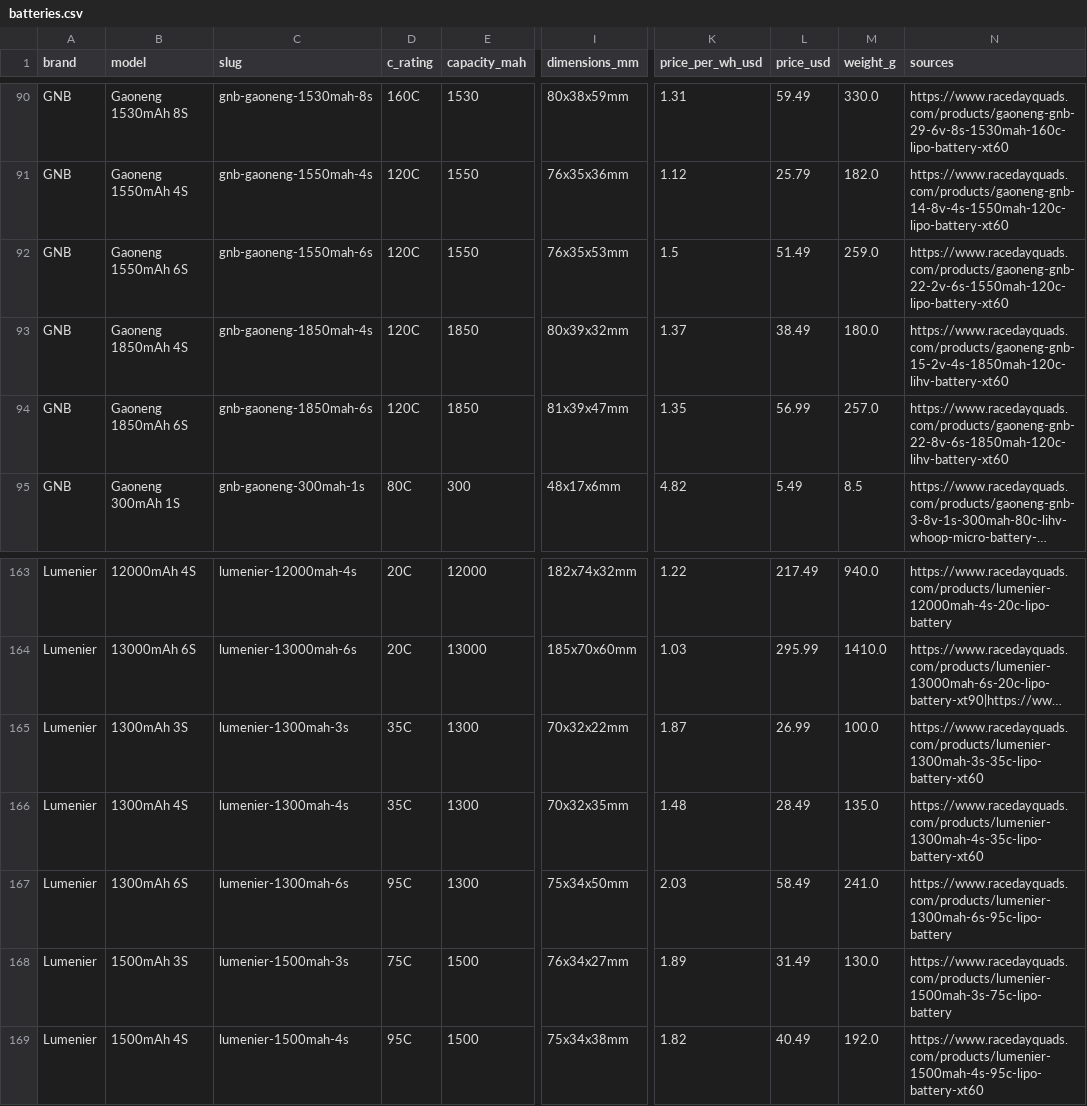
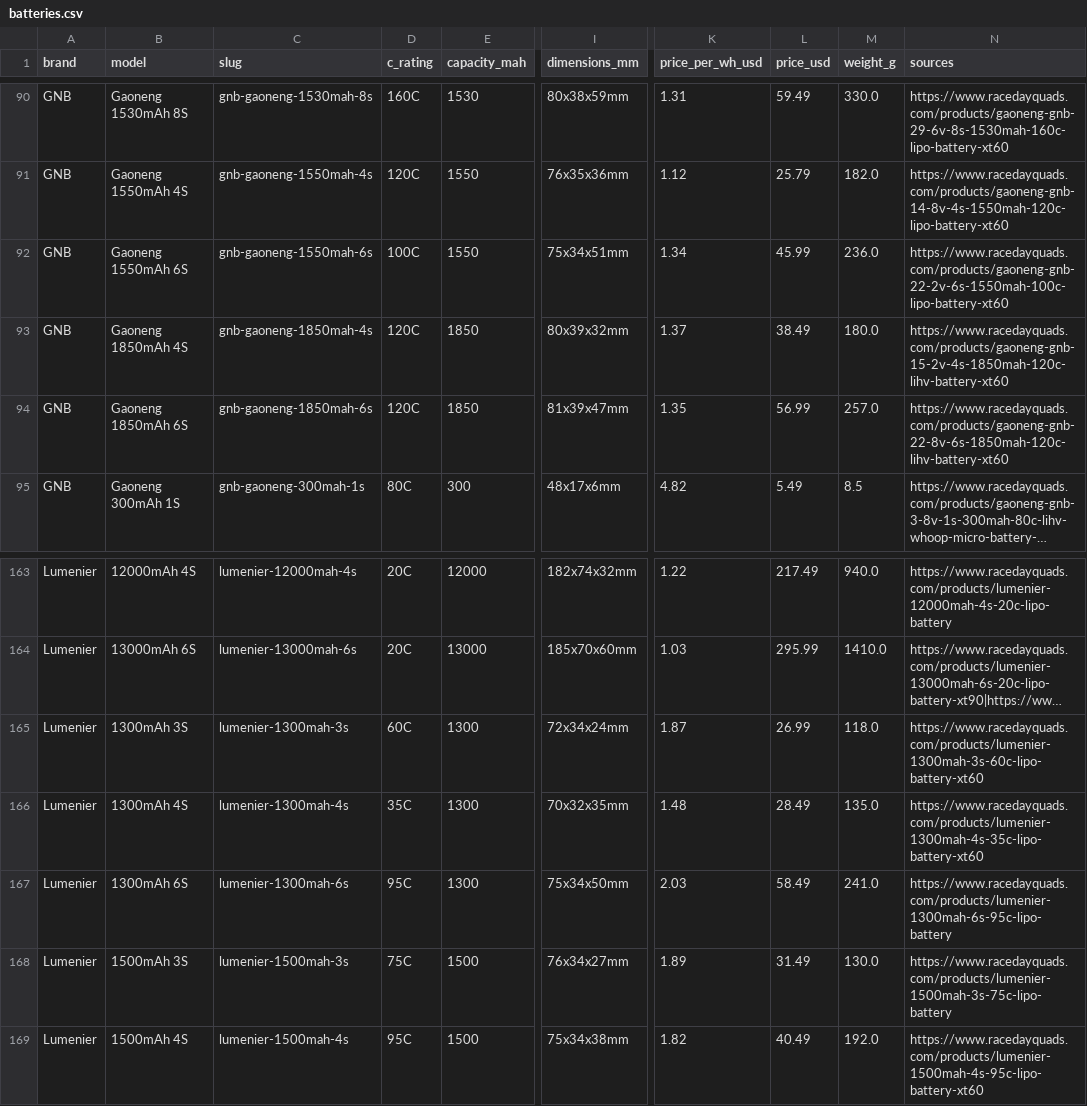
Before and after one commit to fpvdb/fpv-db-data, a CSV file: batteries.csv, drawn as a sheet; only a part is shown, gaps mark what is left out; long unchanged cells end in …; the diff names each change by its address in the sheet, - before the commit and + after, or states it on an @@ line.

Commit message:
Dataset export 2026-10-16

```diff
--- a/batteries.csv
+++ b/batteries.csv
-D92 (c_rating): 120C
+D92 (c_rating): 100C
-I92 (dimensions_mm): 76x35x53mm
+I92 (dimensions_mm): 75x34x51mm
-K92 (price_per_wh_usd): 1.5
+K92 (price_per_wh_usd): 1.34
-L92 (price_usd): 51.49
+L92 (price_usd): 45.99
-M92 (weight_g): 259.0
+M92 (weight_g): 236.0
-N92 (sources): https://www.racedayquads.com/products/gaoneng-gnb-22-2v-6s-1550mah-120c-lipo-battery-xt60
+N92 (sources): https://www.racedayquads.com/products/gaoneng-gnb-22-2v-6s-1550mah-100c-lipo-battery-xt60
-D165 (c_rating): 35C
+D165 (c_rating): 60C
-I165 (dimensions_mm): 70x32x22mm
+I165 (dimensions_mm): 72x34x24mm
-M165 (weight_g): 100.0
+M165 (weight_g): 118.0
-N165 (sources): https://www.racedayquads.com/products/lumenier-1300mah-3s-35c-lipo-battery-xt60
+N165 (sources): https://www.racedayquads.com/products/lumenier-1300mah-3s-60c-lipo-battery-xt60
```
Also changed, not shown: 9 other files.
